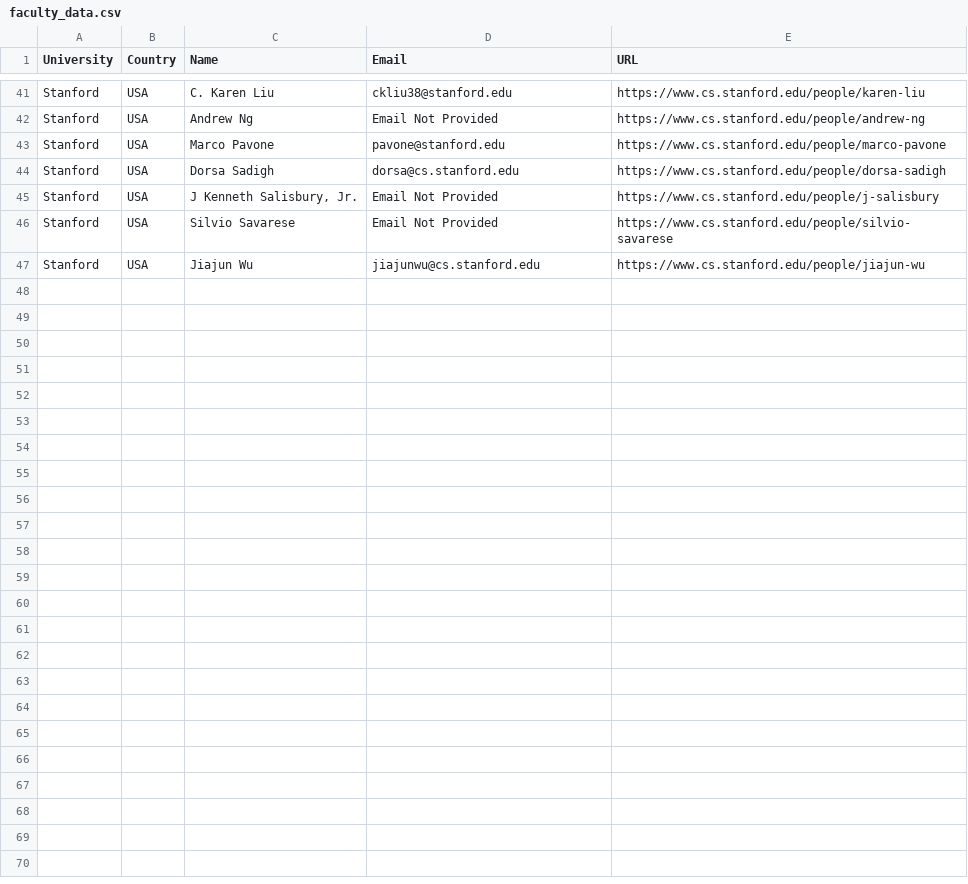
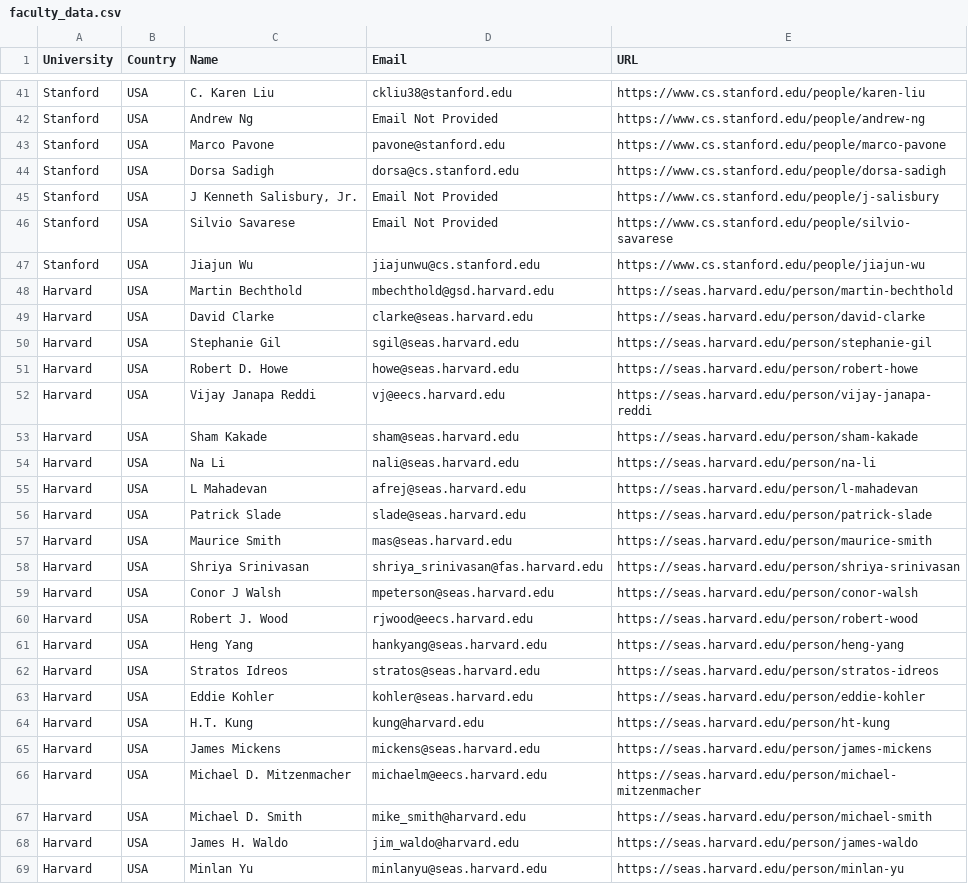
Before and after one commit to CodingLife1024/univscanner, a CSV file: faculty_data.csv, drawn as a sheet; only a part is shown, gaps mark what is left out.

```diff
--- a/faculty_data.csv
+++ b/faculty_data.csv
@@ -47 +47,23 @@ Stanford,USA,Silvio Savarese,Email Not Provided,https://www.cs.stanford.edu/peop
 Stanford,USA,Jiajun Wu,jiajunwu@cs.stanford.edu,https://www.cs.stanford.edu/people/jiajun-wu
+Harvard,USA,Martin Bechthold,mbechthold@gsd.harvard.edu,https://seas.harvard.edu/person/martin-bechthold
+Harvard,USA,David Clarke,clarke@seas.harvard.edu,https://seas.harvard.edu/person/david-clarke
+Harvard,USA,Stephanie Gil,sgil@seas.harvard.edu,https://seas.harvard.edu/person/stephanie-gil
+Harvard,USA,Robert D. Howe,howe@seas.harvard.edu,https://seas.harvard.edu/person/robert-howe
+Harvard,USA,Vijay Janapa Reddi,vj@eecs.harvard.edu,https://seas.harvard.edu/person/vijay-janapa-reddi
+Harvard,USA,Sham Kakade,sham@seas.harvard.edu,https://seas.harvard.edu/person/sham-kakade
+Harvard,USA,Na Li,nali@seas.harvard.edu,https://seas.harvard.edu/person/na-li
+Harvard,USA,L Mahadevan,afrej@seas.harvard.edu,https://seas.harvard.edu/person/l-mahadevan
+Harvard,USA,Patrick Slade,slade@seas.harvard.edu,https://seas.harvard.edu/person/patrick-slade
+Harvard,USA,Maurice Smith,mas@seas.harvard.edu,https://seas.harvard.edu/person/maurice-smith
+Harvard,USA,Shriya Srinivasan,shriya_srinivasan@fas.harvard.edu,https://seas.harvard.edu/person/shriya-srinivasan
+Harvard,USA,Conor J Walsh,mpeterson@seas.harvard.edu,https://seas.harvard.edu/person/conor-walsh
+Harvard,USA,Robert J. Wood,rjwood@eecs.harvard.edu,https://seas.harvard.edu/person/robert-wood
+Harvard,USA,Heng Yang,hankyang@seas.harvard.edu,https://seas.harvard.edu/person/heng-yang
+Harvard,USA,Stratos Idreos,stratos@seas.harvard.edu,https://seas.harvard.edu/person/stratos-idreos
+Harvard,USA,Eddie Kohler,kohler@seas.harvard.edu,https://seas.harvard.edu/person/eddie-kohler
+Harvard,USA,H.T. Kung,kung@harvard.edu,https://seas.harvard.edu/person/ht-kung
+Harvard,USA,James Mickens,mickens@seas.harvard.edu,https://seas.harvard.edu/person/james-mickens
+Harvard,USA,Michael D. Mitzenmacher,michaelm@eecs.harvard.edu,https://seas.harvard.edu/person/michael-mitzenmacher
+Harvard,USA,Michael D. Smith,mike_smith@harvard.edu,https://seas.harvard.edu/person/michael-smith
+Harvard,USA,James H. Waldo,jim_waldo@harvard.edu,https://seas.harvard.edu/person/james-waldo
+Harvard,USA,Minlan Yu,minlanyu@seas.harvard.edu,https://seas.harvard.edu/person/minlan-yu
```
Also changed, not shown: 6 other files.
